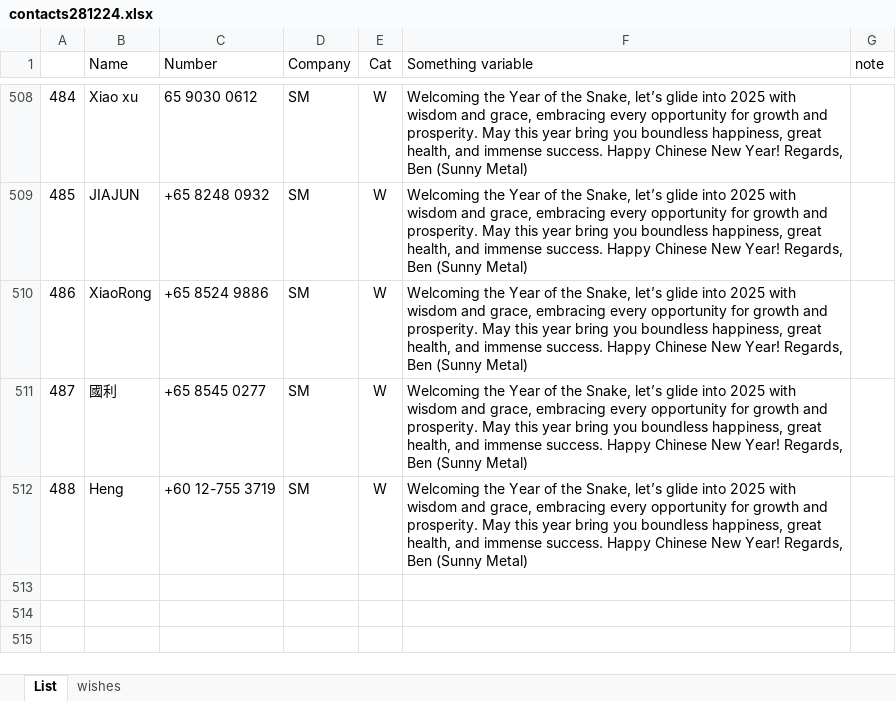
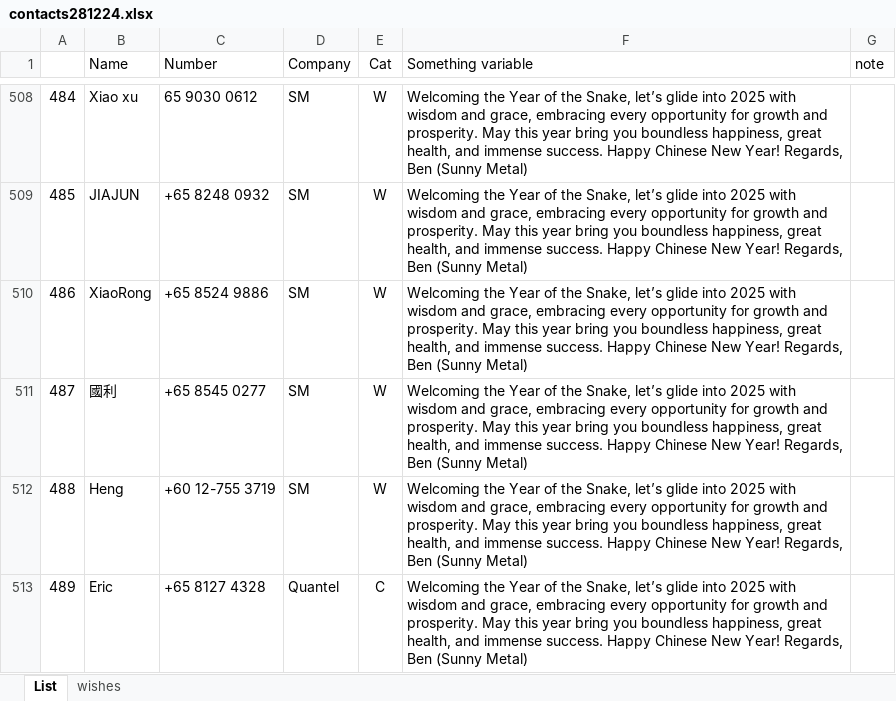
Before and after one commit to bpyj/sendwhatsapp, an Excel workbook: contacts281224.xlsx, sheet List, drawn as a sheet; only a part is shown, gaps mark what is left out; values as stored, in another font and other column widths than the file's, no borders; conditional formats not drawn; the diff names each change by its address in the sheet, - before the commit and + after, or states it on an @@ line.

Commit message:
updated contacts

```diff
--- a/contacts281224.xlsx (sheet List)
+++ b/contacts281224.xlsx (sheet List)
+row 513: 489 | Eric | +65 8127 4328 | Quantel | C | Welcoming the Year of the Snake, let’s glide into 2025 with wisdom and grace, embracing every opportunity for growth and prosperity. May this year bring you boundless happiness, great health, and immense success. Happy Chinese New Year! Regards, Ben (Sunny Metal)
```
